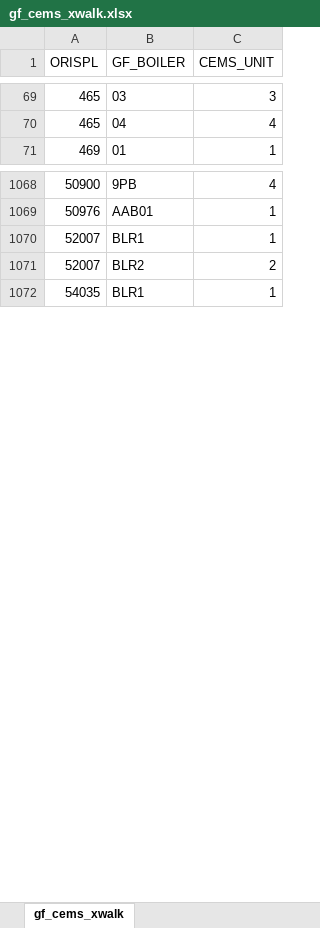
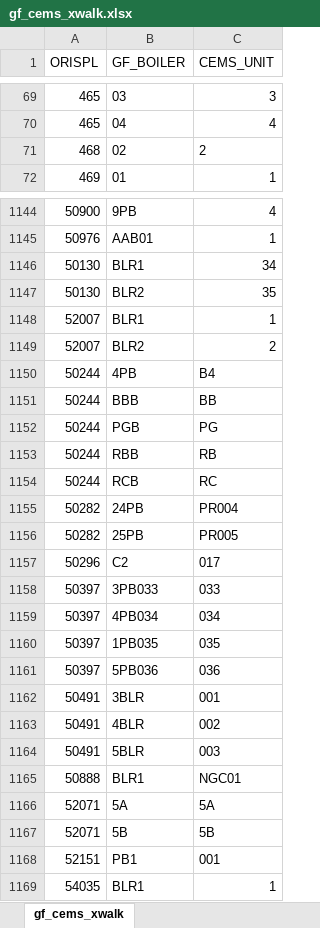
Before and after one commit to jack-gregory/Grandfathering, an Excel workbook: data/gf_cems_xwalk.xlsx, sheet gf_cems_xwalk, drawn as a sheet; only a part is shown, gaps mark what is left out; values as stored, in another font and other column widths than the file's, no borders; the diff covers the shown part only; the diff names each change by its address in the sheet, - before the commit and + after, or states it on an @@ line.

```diff
--- a/data/gf_cems_xwalk.xlsx (sheet gf_cems_xwalk)
+++ b/data/gf_cems_xwalk.xlsx (sheet gf_cems_xwalk)
+row 71: 468 | 02 | 2
+row 1146: 50130 | BLR1 | 34
+row 1147: 50130 | BLR2 | 35
+row 1150: 50244 | 4PB | B4
+row 1151: 50244 | BBB | BB
+row 1152: 50244 | PGB | PG
+row 1153: 50244 | RBB | RB
+row 1154: 50244 | RCB | RC
+row 1155: 50282 | 24PB | PR004
+row 1156: 50282 | 25PB | PR005
+row 1157: 50296 | C2 | 017
+row 1158: 50397 | 3PB033 | 033
+row 1159: 50397 | 4PB034 | 034
+row 1160: 50397 | 1PB035 | 035
+row 1161: 50397 | 5PB036 | 036
+row 1162: 50491 | 3BLR | 001
+row 1163: 50491 | 4BLR | 002
+row 1164: 50491 | 5BLR | 003
+row 1165: 50888 | BLR1 | NGC01
+row 1166: 52071 | 5A | 5A
+row 1167: 52071 | 5B | 5B
+row 1168: 52151 | PB1 | 001
```
Also changed, not shown: 80 added rows elsewhere in this sheet, 13 other files.
